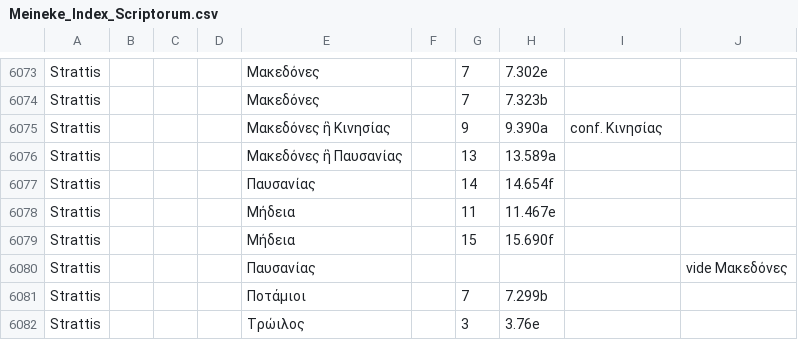
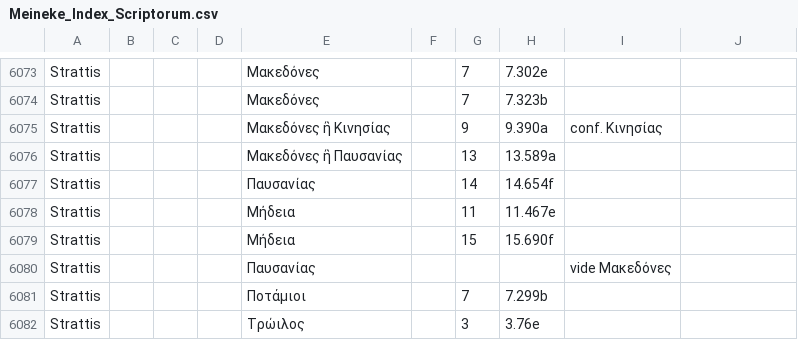
Before and after one commit to DigitalAthenaeus/indexes, a CSV file: Meineke_Index_Scriptorum.csv, drawn as a sheet; only a part is shown, gaps mark what is left out.

Commit message:
fixed line 6080

```diff
--- a/Meineke_Index_Scriptorum.csv
+++ b/Meineke_Index_Scriptorum.csv
@@ -6079,3 +6079,3 @@
 "Strattis","","","","Μήδεια","","15","15.690f","",""
-"Strattis","","","","Παυσανίας","","","","","vide Μακεδόνες","",""
+"Strattis","","","","Παυσανίας","","","","vide Μακεδόνες",""
 "Strattis","","","","Ποτάμιοι","","7","7.299b","",""
```
